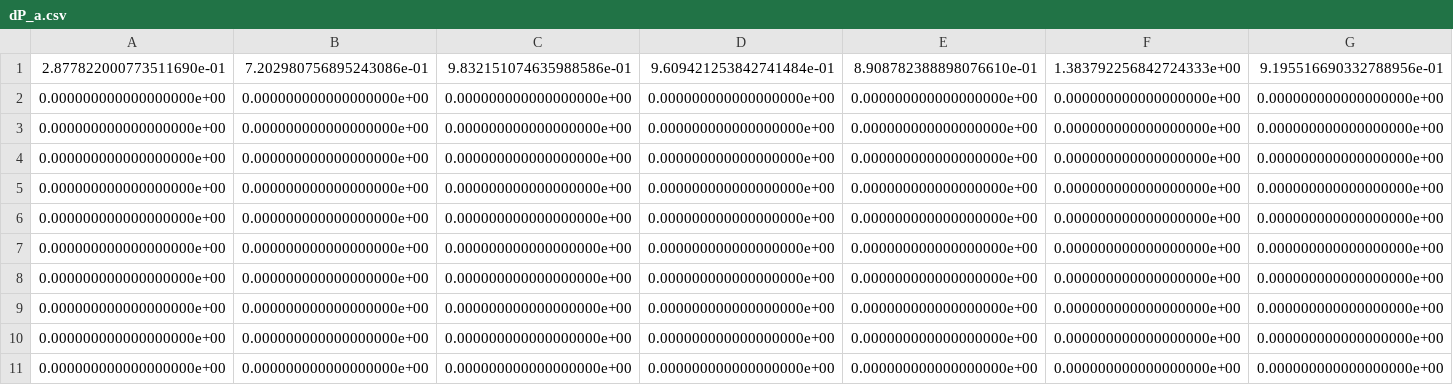
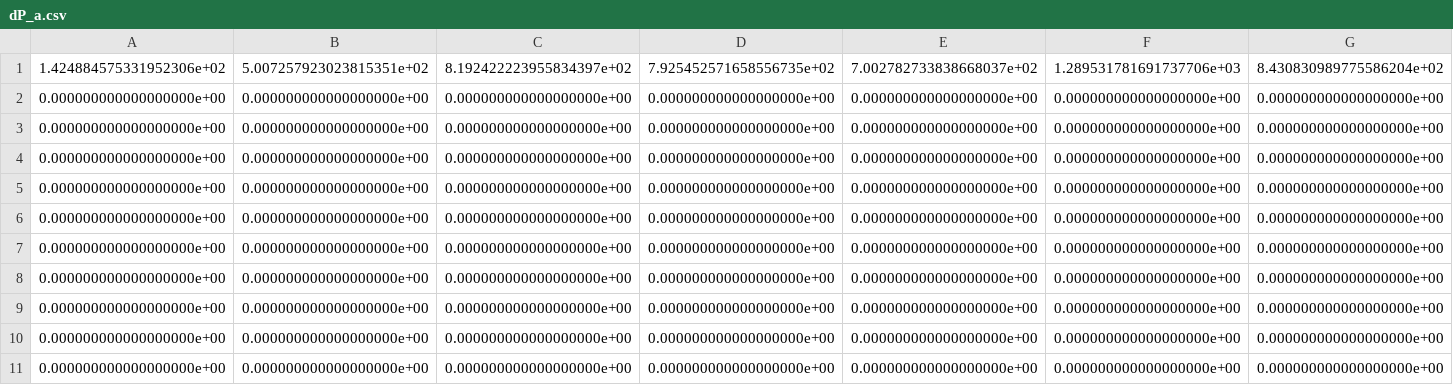
Before and after one commit to Gigigo16/AER303-Airfoil, a CSV file: data/Filtered/dP_a.csv, drawn as a sheet; only a part is shown; removed rows and columns are numbered as before the commit, all else as after; rows hold the shown columns only; the diff names each change by its address in the sheet, - before the commit and + after, or states it on an @@ line.

```diff
--- a/data/Filtered/dP_a.csv
+++ b/data/Filtered/dP_a.csv
-row 1: 2.877822000773511690e-01 | 7.202980756895243086e-01 | 9.832151074635988586e-01 | 9.609421253842741484e-01 | 8.908782388898076610e-01 | 1.383792256842724333e+00 | 9.195516690332788956e-01
+row 1: 1.424884575331952306e+02 | 5.007257923023815351e+02 | 8.192422223955834397e+02 | 7.925452571658556735e+02 | 7.002782733838668037e+02 | 1.289531781691737706e+03 | 8.430830989775586204e+02
```
Also changed, not shown: data/Filtered/dP_r1.csv, data/Filtered/dP_r2.csv, 2 other files.
